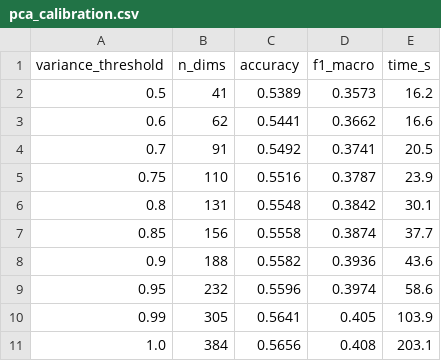
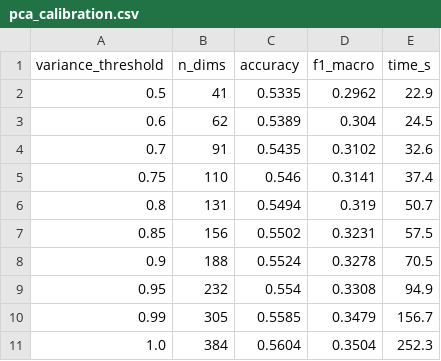
Before and after one commit to pitta1881/BDDM-Songs-emotion-classifier, a CSV file: results/pca_calibration.csv, drawn as a sheet.

```diff
--- a/results/pca_calibration.csv
+++ b/results/pca_calibration.csv
@@ -1,11 +1,11 @@
 variance_threshold,n_dims,accuracy,f1_macro,time_s
-0.5,41,0.5389,0.3573,16.2
-0.6,62,0.5441,0.3662,16.6
-0.7,91,0.5492,0.3741,20.5
-0.75,110,0.5516,0.3787,23.9
-0.8,131,0.5548,0.3842,30.1
-0.85,156,0.5558,0.3874,37.7
-0.9,188,0.5582,0.3936,43.6
-0.95,232,0.5596,0.3974,58.6
-0.99,305,0.5641,0.405,103.9
-1.0,384,0.5656,0.408,203.1
+0.5,41,0.5335,0.2962,22.9
+0.6,62,0.5389,0.304,24.5
+0.7,91,0.5435,0.3102,32.6
+0.75,110,0.546,0.3141,37.4
+0.8,131,0.5494,0.319,50.7
+0.85,156,0.5502,0.3231,57.5
+0.9,188,0.5524,0.3278,70.5
+0.95,232,0.554,0.3308,94.9
+0.99,305,0.5585,0.3479,156.7
+1.0,384,0.5604,0.3504,252.3
```
Also changed, not shown: 6 other files.
